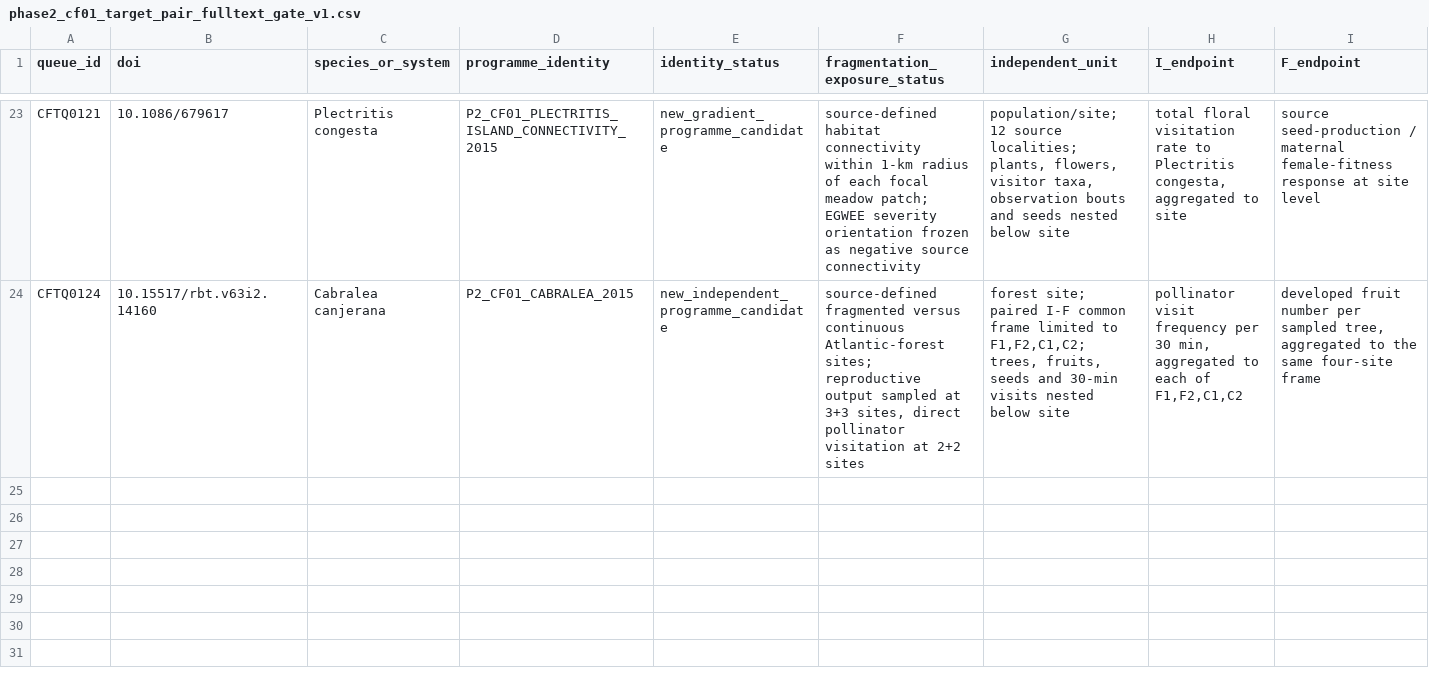
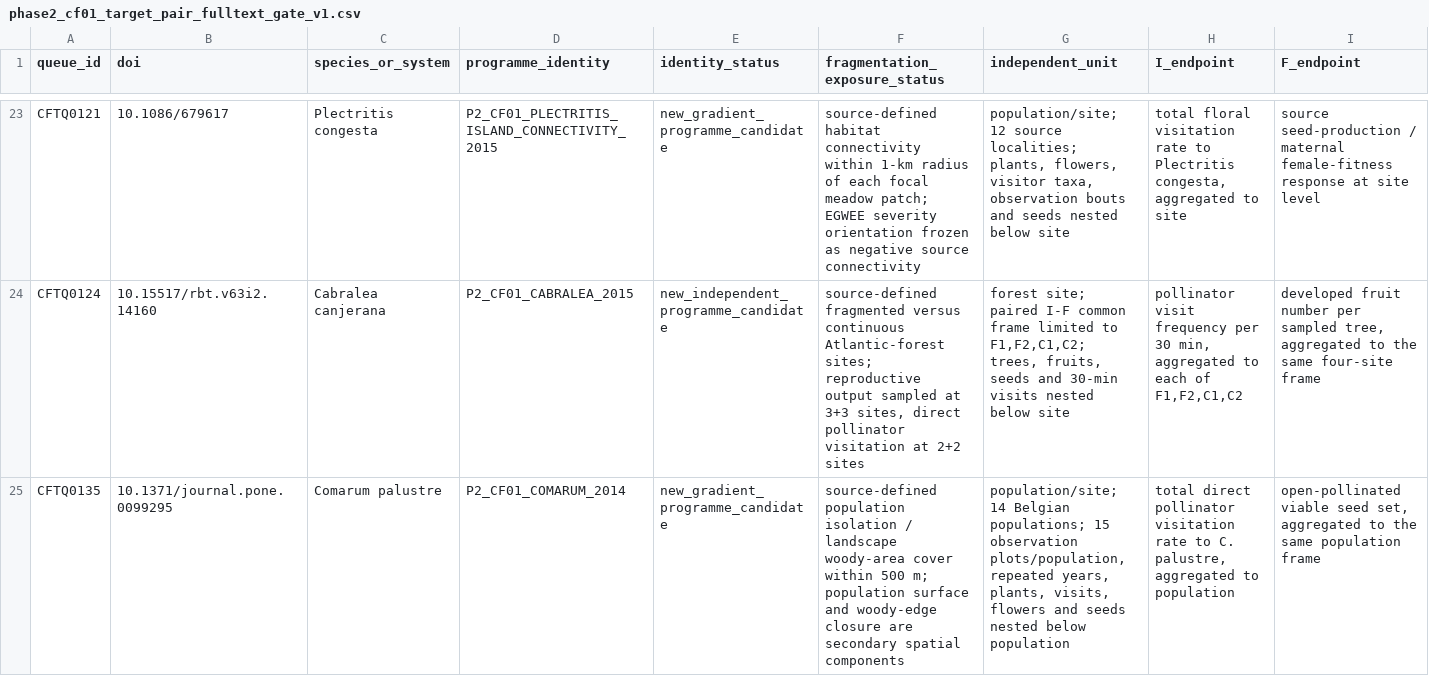
Before and after one commit to zuizui0223/egwee, a CSV file: evidence/meta_extraction/phase2_cf01_target_pair_fulltext_gate_v1.csv, drawn as a sheet; only a part is shown, gaps mark what is left out; rows hold the shown columns only; the diff names each change by its address in the sheet, - before the commit and + after, or states it on an @@ line.

Commit message:
Gate Comarum wave 14 recovery

```diff
--- a/evidence/meta_extraction/phase2_cf01_target_pair_fulltext_gate_v1.csv
+++ b/evidence/meta_extraction/phase2_cf01_target_pair_fulltext_gate_v1.csv
+row 25: CFTQ0135 | 10.1371/journal.pone.0099295 | Comarum palustre | P2_CF01_COMARUM_2014 | new_gradient_programme_candidate | source-defined population isolation / landscape woody-area cover within 500 m; population surface and woody-edge closure are secondary spatial components | population/site; 14 Belgian populations; 15 observation plots/population, repeated years, plants, visits, flowers and seeds nested below population | total direct pollinator visitation rate to C. palustre, aggregated to population | open-pollinated viable seed set, aggregated to the same population frame
```
